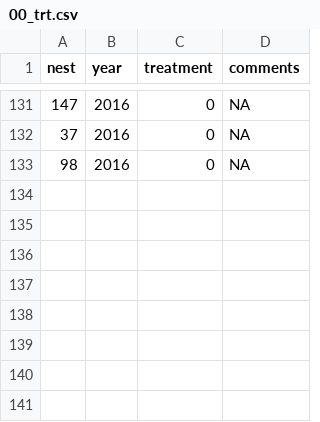
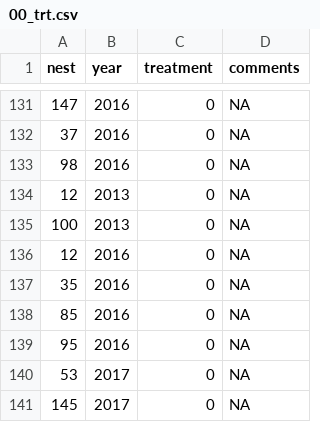
Before and after one commit to robert-sipho/pefa_nest-cam, a CSV file: R/data/00_trt.csv, drawn as a sheet; only a part is shown, gaps mark what is left out; the diff names each change by its address in the sheet, - before the commit and + after, or states it on an @@ line.

```diff
--- a/R/data/00_trt.csv
+++ b/R/data/00_trt.csv
+row 134: 12 | 2013 | 0 | NA
+row 135: 100 | 2013 | 0 | NA
+row 136: 12 | 2016 | 0 | NA
+row 137: 35 | 2016 | 0 | NA
+row 138: 85 | 2016 | 0 | NA
+row 139: 95 | 2016 | 0 | NA
+row 140: 53 | 2017 | 0 | NA
+row 141: 145 | 2017 | 0 | NA
```
Also changed, not shown: 27 other files.
